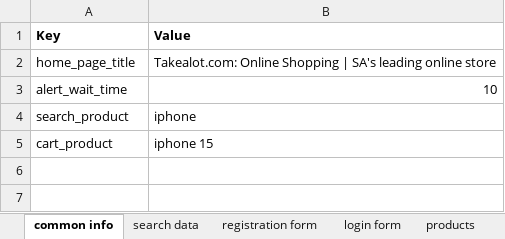
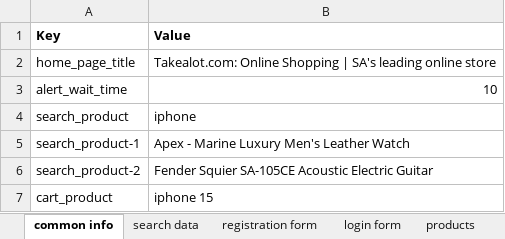
Before and after one commit to kwazinkosi/Takealot-Testing-Framework, an Excel workbook: src/main/resources/testdata.xlsx, sheet common info, drawn as a sheet; values as stored, in another font and other column widths than the file's, no borders; the diff names each change by its address in the sheet, - before the commit and + after, or states it on an @@ line.

```diff
--- a/src/main/resources/testdata.xlsx (sheet common info)
+++ b/src/main/resources/testdata.xlsx (sheet common info)
+row 5: search_product-1 | Apex - Marine Luxury Men's Leather Watch
+row 6: search_product-2 | Fender Squier SA-105CE Acoustic Electric Guitar
```
Also changed, not shown: sheet search data, 10 other files.
